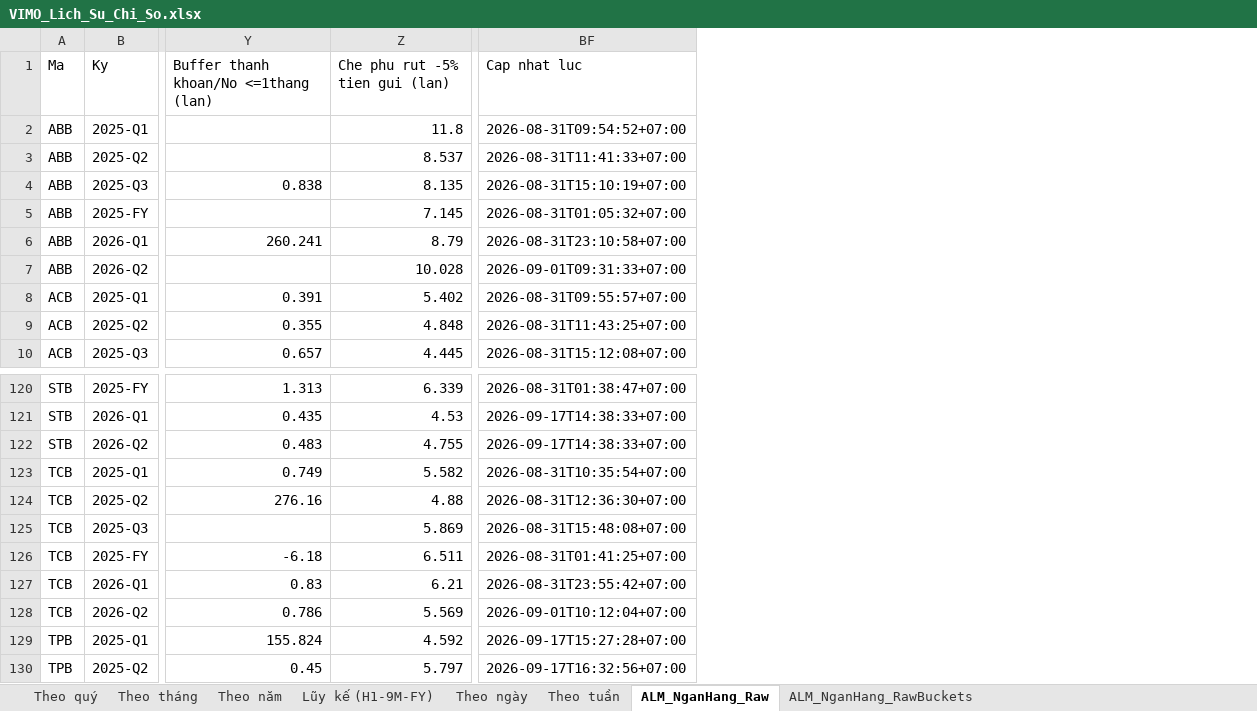
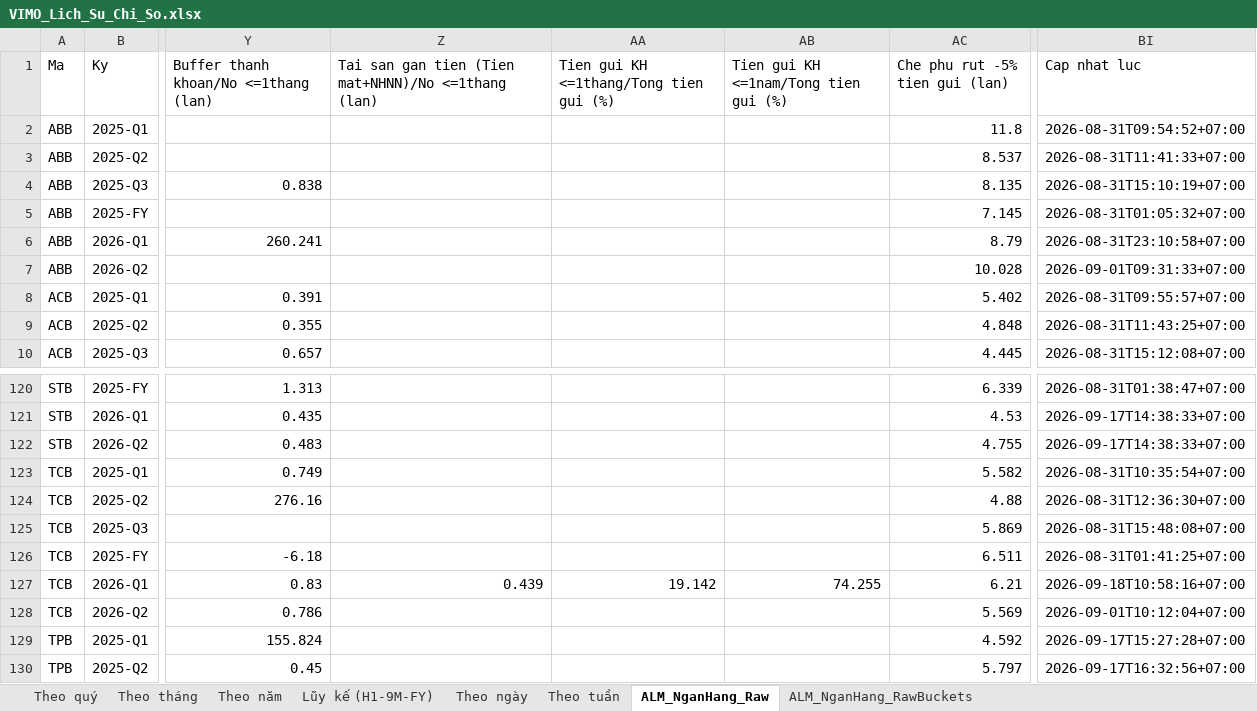
Before and after one commit to Truongutc/Phan-tich-FA, an Excel workbook: Bao cao/VIMO/VIMO_Lich_Su_Chi_So.xlsx, sheet ALM_NganHang_Raw, drawn as a sheet; only a part is shown, gaps mark what is left out; values as stored, in another font and other column widths than the file's, no borders; addresses are those after the commit; the diff names each change by its address in the sheet, - before the commit and + after, or states it on an @@ line.

Commit message:
Bank ALM: trich them 3 dong chi tiet (Tien mat, Tien gui NHNN, Tien gui KH) tu bang thanh khoan
Theo xac nhan cua user (2026-09-18, qua anh chup that TCB): 3 dong nay NAM
SAN tren trang da OCR cho bang thanh khoan, khong can tim trang moi/OCR
them - chi can trich them dong. Phuc vu dung 2 nhu cau tu "danh gia rui ro
thanh khoan.docx": "tai san gan tien" <=1 thang chinh xac hon (muc 9, thay vi
xap xi bang toan bo bang can doi) va co cau ky han tien gui khach hang
(muc 12).

CO Y bo dong "Tien gui/cap tin dung cho cac TCTD khac" du muc 9 co nhac -
nhan dong nay qua giong dong NO PHAI TRA tuong ung o nhieu ngan hang (vd
"Tien gui va vay cac TCTD khac"), rui ro khop nham sang phia No cao hon gia
tri du lieu them duoc - tha thieu con hon sai.

Them ham _extract_number_row_multi_label() (thu lan luot nhieu cach viet
nhan, vd "Tien gui tai NHNN" hay "...Ngan hang Nha nuoc") - CHI khop tuyen
tinh, KHONG co tang du phong theo toa do (tu neo kho chon du rieng biet cho
cac nhan nay).

Them 2 chi so moi trong _bank_period_metrics(): near_cash_coverage_1m_precise
(thay the ban xap xi liquidity_buffer_coverage_1m khi co du lieu chi tiet) va
customer_deposits_pct_1m/1y. Wire vao ca 2 sheet Excel (ty le vao
ALM_NganHang_Raw, gia tri tho theo bucket vao ALM_NganHang_RawBuckets).

FIX BUG THAT phat hien khi lam viec nay: upsert_reported_period() truoc day
GHI DE TOAN BO entry bang dict moi khong biet gi ve fx_position/fx_source (2
truong duoc ghi RIENG qua upsert_fx_position(), tach biet voi luong OCR
chinh) - nghia la BAT KY lan OCR lai nao sau khi da co du lieu FX (vd backfill
force=True, hoac cron hang tuan phat hien ky moi) se AM THAM XOA MAT du lieu
FX da nhap. Sua: giu lai fx_position/fx_source tu entry cu neu gaps_dict moi
khong co - da verify qua test mo phong re-upsert.

Verify: trich dung 3/3 dong tren du lieu that TCB (Tien mat 5.467.700 trieu,
NHNN 93.007.358 trieu, Tien gui KH day du 7 bucket) qua mo phong toan bo
pipeline (mock OCR), va doi chieu chi so cuoi cung khop dung tinh tay
(43,9% buffer coverage, 19,1%/74,3% co cau tien gui).

```diff
--- a/Bao cao/VIMO/VIMO_Lich_Su_Chi_So.xlsx (sheet ALM_NganHang_Raw)
+++ b/Bao cao/VIMO/VIMO_Lich_Su_Chi_So.xlsx (sheet ALM_NganHang_Raw)
+column Z, row 1: Tai san gan tien (Tien mat+NHNN)/No <=1thang (lan); row 127: 0.439
+column AA, row 1: Tien gui KH <=1thang/Tong tien gui (%); row 127: 19.142
+column AB, row 1: Tien gui KH <=1nam/Tong tien gui (%); row 127: 74.255
-BI127 (Cap nhat luc): 2026-08-31T23:55:42+07:00
+BI127 (Cap nhat luc): 2026-09-18T10:58:16+07:00
```
Also changed, not shown: sheet ALM_NganHang_RawBuckets, 4 other files.
